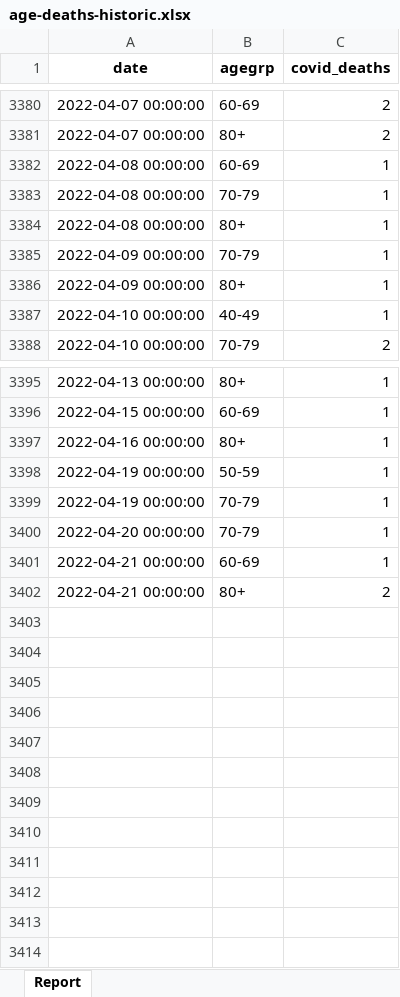
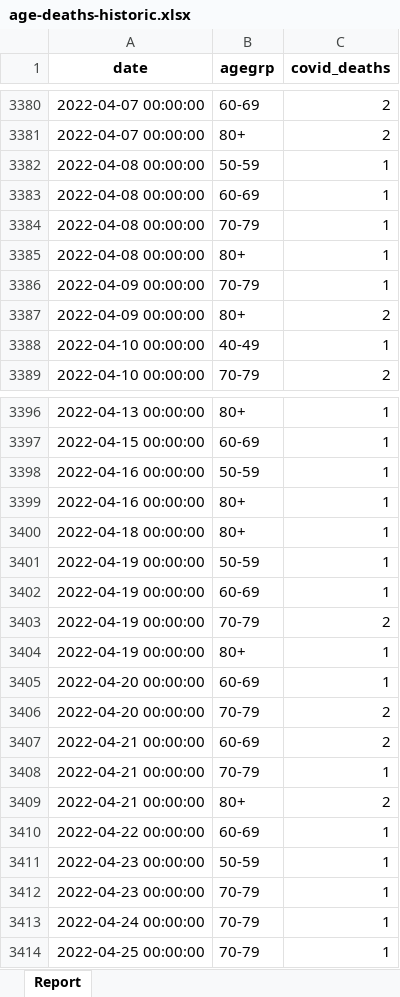
Before and after one commit to ercbk/Indiana-COVID-19-Tracker, an Excel workbook: data/age-deaths-historic.xlsx, sheet Report, drawn as a sheet; only a part is shown, gaps mark what is left out; values as stored, in another font and other column widths than the file's, no borders; addresses are those after the commit; the diff covers the shown part only; the diff names each change by its address in the sheet, - before the commit and + after, or states it on an @@ line.

```diff
--- a/data/age-deaths-historic.xlsx (sheet Report)
+++ b/data/age-deaths-historic.xlsx (sheet Report)
+row 3382: 2022-04-08 00:00:00 | 50-59 | 1
-C3387 (covid_deaths): 1
+C3387 (covid_deaths): 2
+row 3398: 2022-04-16 00:00:00 | 50-59 | 1
+row 3400: 2022-04-18 00:00:00 | 80+ | 1
-B3402 (agegrp): 70-79
+B3402 (agegrp): 60-69
+row 3403: 2022-04-19 00:00:00 | 70-79 | 2
+row 3404: 2022-04-19 00:00:00 | 80+ | 1
-B3405 (agegrp): 70-79
+B3405 (agegrp): 60-69
+row 3406: 2022-04-20 00:00:00 | 70-79 | 2
+row 3407: 2022-04-21 00:00:00 | 60-69 | 2
-B3408 (agegrp): 60-69
+B3408 (agegrp): 70-79
+row 3410: 2022-04-22 00:00:00 | 60-69 | 1
+row 3411: 2022-04-23 00:00:00 | 50-59 | 1
+row 3412: 2022-04-23 00:00:00 | 70-79 | 1
+row 3413: 2022-04-24 00:00:00 | 70-79 | 1
+row 3414: 2022-04-25 00:00:00 | 70-79 | 1
```
Also changed, not shown: 2 edited cells elsewhere in this sheet, 24 other files.
